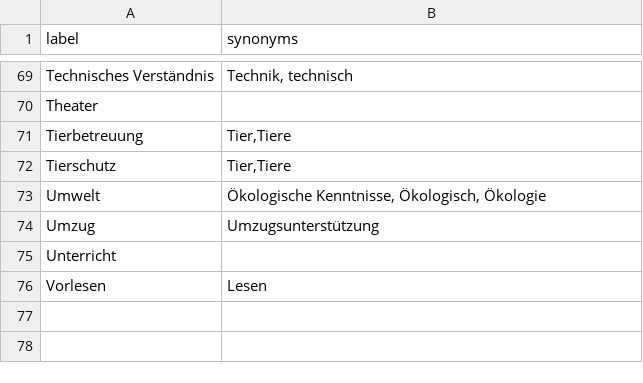
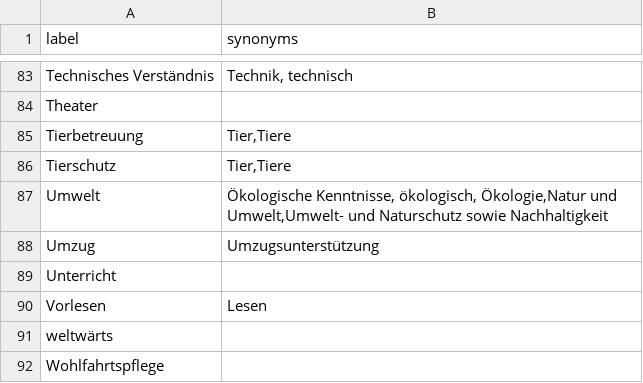
Before and after one commit to hochschule-darmstadt/einander-helfen, a CSV file: etl/data_enhancement/Tags-einander-helfen.csv, drawn as a sheet; only a part is shown, gaps mark what is left out; the diff covers the shown part only.

```diff
--- a/etl/data_enhancement/Tags-einander-helfen.csv
+++ b/etl/data_enhancement/Tags-einander-helfen.csv
@@ -72,3 +86,3 @@ Tierbetreuung;Tier,Tiere
 Tierschutz;Tier,Tiere
-Umwelt;Ökologische Kenntnisse, Ökologisch, Ökologie
+Umwelt;Ökologische Kenntnisse, ökologisch, Ökologie,Natur und Umwelt,Umwelt- und Naturschutz sowie Nachhaltigkeit
 Umzug;Umzugsunterstützung
@@ -76 +90,3 @@ Unterricht;
 Vorlesen;Lesen
+weltwärts;
+Wohlfahrtspflege;
```
Also changed, not shown: 16 added rows, 2 removed rows and 8 edited cells elsewhere in this file, 1 other file.
